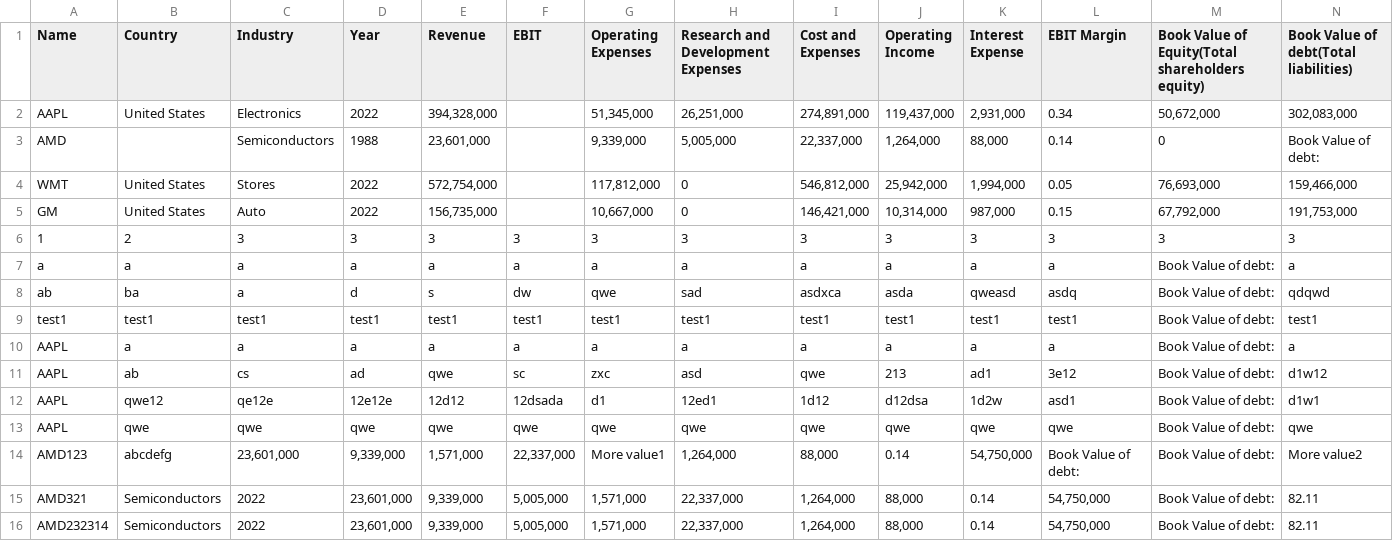
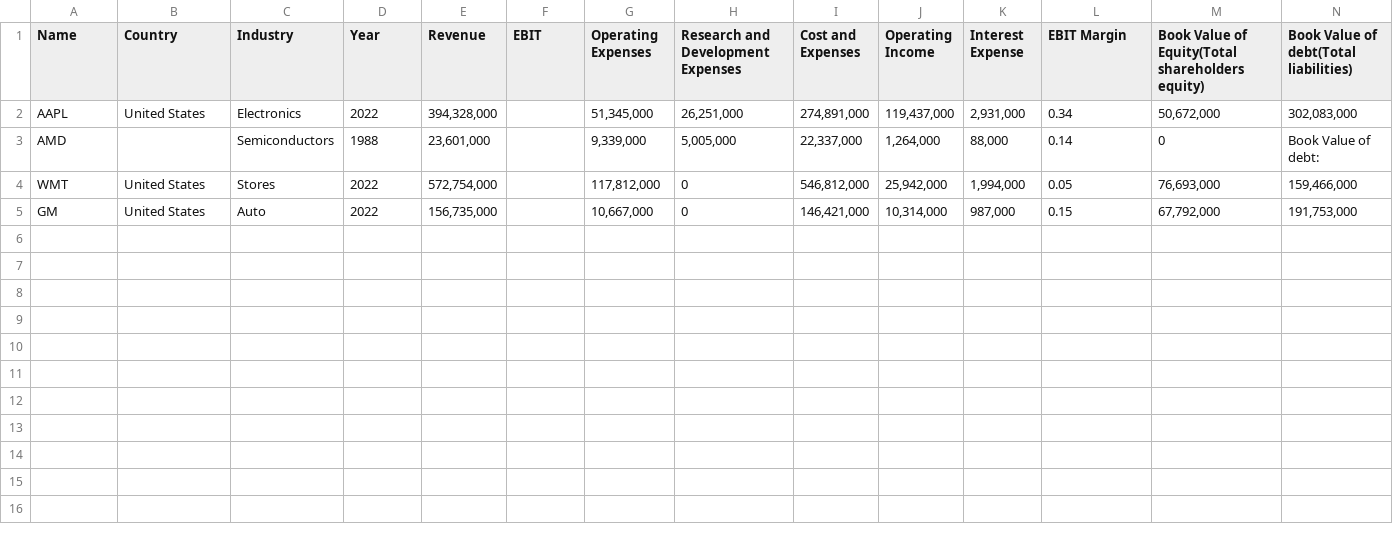
Before and after one commit to YaoOOoooolin/Corporate-Valuation-Software, a CSV file: back_end/demo/src/main/resources/com/front/TestData.csv, drawn as a sheet; only a part is shown; rows hold the shown columns only; the diff names each change by its address in the sheet, - before the commit and + after, or states it on an @@ line.

```diff
--- a/back_end/demo/src/main/resources/com/front/TestData.csv
+++ b/back_end/demo/src/main/resources/com/front/TestData.csv
-row 6: 1 | 2 | 3 | 3 | 3 | 3 | 3 | 3 | 3 | 3 | 3 | 3 | 3 | 3
-row 7: a | a | a | a | a | a | a | a | a | a | a | a | Book Value of debt: | a
-row 8: ab | ba | a | d | s | dw | qwe | sad | asdxca | asda | qweasd | asdq | Book Value of debt: | qdqwd
-row 9: test1 | test1 | test1 | test1 | test1 | test1 | test1 | test1 | test1 | test1 | test1 | test1 | Book Value of debt: | test1
-row 10: AAPL | a | a | a | a | a | a | a | a | a | a | a | Book Value of debt: | a
-row 11: AAPL | ab | cs | ad | qwe | sc | zxc | asd | qwe | 213 | ad1 | 3e12 | Book Value of debt: | d1w12
-row 12: AAPL | qwe12 | qe12e | 12e12e | 12d12 | 12dsada | d1 | 12ed1 | 1d12 | d12dsa | 1d2w | asd1 | Book Value of debt: | d1w1
-row 13: AAPL | qwe | qwe | qwe | qwe | qwe | qwe | qwe | qwe | qwe | qwe | qwe | Book Value of debt: | qwe
-row 14: AMD123 | abcdefg | 23,601,000 | 9,339,000 | 1,571,000 | 22,337,000 | More value1 | 1,264,000 | 88,000 | 0.14 | 54,750,000 | Book Value of debt: | Book Value of debt: | More value2
-row 15: AMD321 | Semiconductors | 2022 | 23,601,000 | 9,339,000 | 5,005,000 | 1,571,000 | 22,337,000 | 1,264,000 | 88,000 | 0.14 | 54,750,000 | Book Value of debt: | 82.11
-row 16: AMD232314 | Semiconductors | 2022 | 23,601,000 | 9,339,000 | 5,005,000 | 1,571,000 | 22,337,000 | 1,264,000 | 88,000 | 0.14 | 54,750,000 | Book Value of debt: | 82.11
```
Also changed, not shown: 1 other file.
